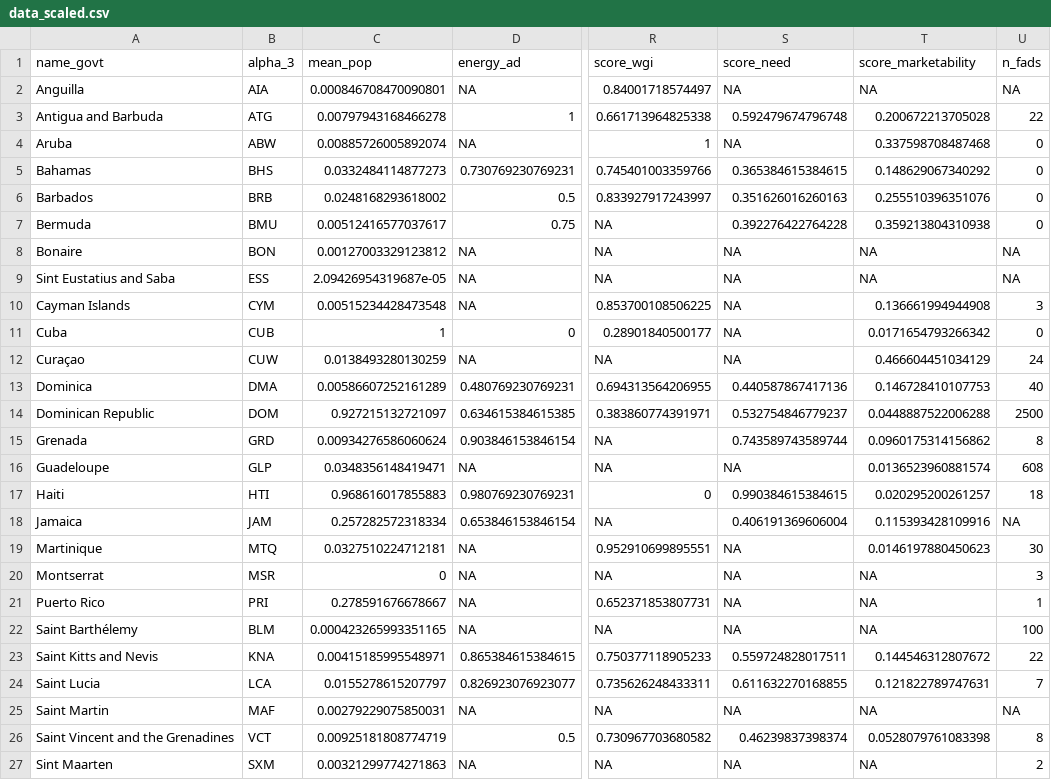
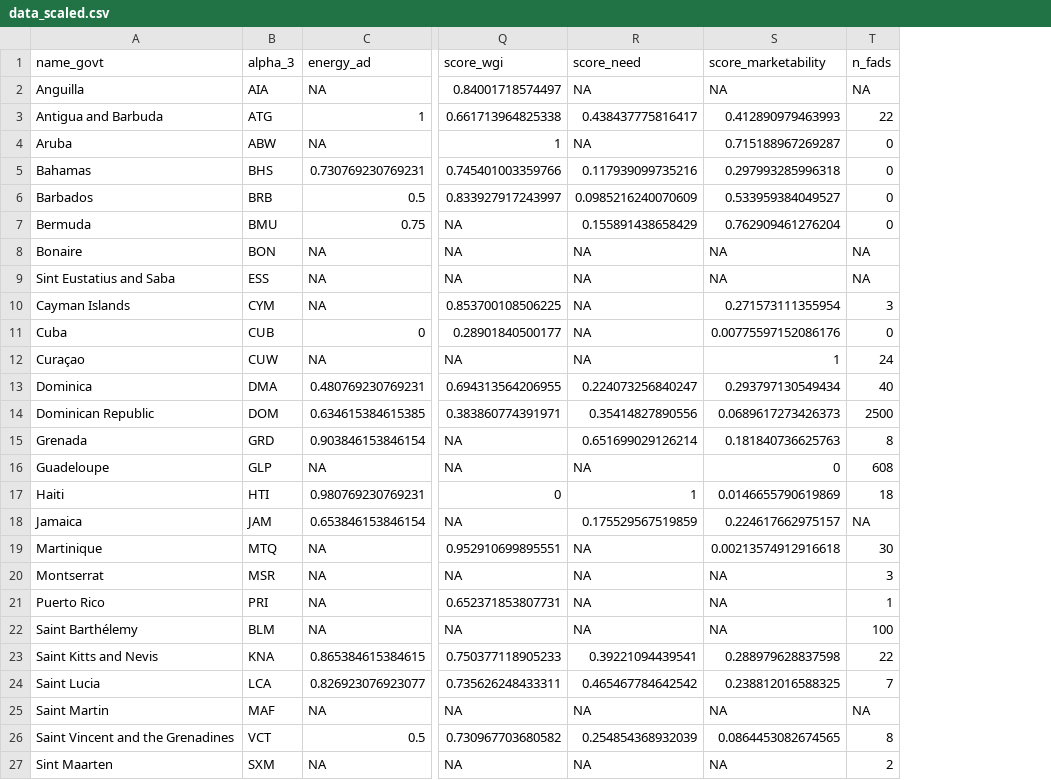
Before and after one commit to jcvdav/kuni_fads, a CSV file: data/data_scaled.csv, drawn as a sheet; only a part is shown, gaps mark what is left out; removed rows and columns are numbered as before the commit, all else as after; the diff covers the shown part only; the diff names each change by its address in the sheet, - before the commit and + after, or states it on an @@ line.

```diff
--- a/data/data_scaled.csv
+++ b/data/data_scaled.csv
-column C (mean_pop), rows 2-27: 0.000846708470090801 | 0.00797943168466278 | 0.00885726005892074 | 0.0332484114877273 | 0.0248168293618002 | 0.00512416577037617 | 0.00127003329123812 | 2.09426954319687e-05 | 0.00515234428473548 | 1 | 0.0138493280130259 | 0.00586607252161289 | 0.927215132721097 | 0.00934276586060624 | 0.0348356148419471 | 0.968616017855883 | 0.257282572318334 | 0.0327510224712181 | 0 | 0.278591676678667 | 0.000423265993351165 | 0.00415185995548971 | 0.0155278615207797 | 0.00279229075850031 | 0.00925181808774719 | 0.00321299774271863
-R3 (score_need): 0.592479674796748
+R3 (score_need): 0.438437775816417
-S3 (score_marketability): 0.200672213705028
+S3 (score_marketability): 0.412890979463993
-S4 (score_marketability): 0.337598708487468
+S4 (score_marketability): 0.715188967269287
-R5 (score_need): 0.365384615384615
+R5 (score_need): 0.117939099735216
-S5 (score_marketability): 0.148629067340292
+S5 (score_marketability): 0.297993285996318
-R6 (score_need): 0.351626016260163
+R6 (score_need): 0.0985216240070609
-S6 (score_marketability): 0.255510396351076
+S6 (score_marketability): 0.533959384049527
-R7 (score_need): 0.392276422764228
+R7 (score_need): 0.155891438658429
-S7 (score_marketability): 0.359213804310938
+S7 (score_marketability): 0.762909461276204
-S10 (score_marketability): 0.136661994944908
+S10 (score_marketability): 0.271573111355954
-S11 (score_marketability): 0.0171654793266342
+S11 (score_marketability): 0.00775597152086176
-S12 (score_marketability): 0.466604451034129
+S12 (score_marketability): 1
-R13 (score_need): 0.440587867417136
+R13 (score_need): 0.224073256840247
-S13 (score_marketability): 0.146728410107753
+S13 (score_marketability): 0.293797130549434
-R14 (score_need): 0.532754846779237
+R14 (score_need): 0.35414827890556
-S14 (score_marketability): 0.0448887522006288
+S14 (score_marketability): 0.0689617273426373
-R15 (score_need): 0.743589743589744
+R15 (score_need): 0.651699029126214
-S15 (score_marketability): 0.0960175314156862
+S15 (score_marketability): 0.181840736625763
-S16 (score_marketability): 0.0136523960881574
+S16 (score_marketability): 0
-R17 (score_need): 0.990384615384615
+R17 (score_need): 1
-S17 (score_marketability): 0.020295200261257
+S17 (score_marketability): 0.0146655790619869
-R18 (score_need): 0.406191369606004
+R18 (score_need): 0.175529567519859
-S18 (score_marketability): 0.115393428109916
+S18 (score_marketability): 0.224617662975157
-S19 (score_marketability): 0.0146197880450623
+S19 (score_marketability): 0.00213574912916618
-R23 (score_need): 0.559724828017511
+R23 (score_need): 0.39221094439541
-S23 (score_marketability): 0.144546312807672
+S23 (score_marketability): 0.288979628837598
-R24 (score_need): 0.611632270168855
+R24 (score_need): 0.465467784642542
-S24 (score_marketability): 0.121822789747631
+S24 (score_marketability): 0.238812016588325
-R26 (score_need): 0.46239837398374
+R26 (score_need): 0.254854368932039
-S26 (score_marketability): 0.0528079761083398
+S26 (score_marketability): 0.0864453082674565
```
Also changed, not shown: 3 edited cells elsewhere in this file, 3 other files.
